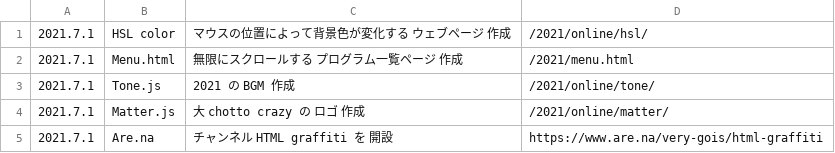
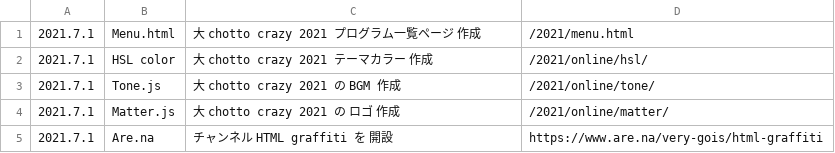
Before and after one commit to chottocrazy/index, a CSV file: 2021/online/topics.csv, drawn as a sheet.

Commit message:
Update topics.csv

```diff
--- a/2021/online/topics.csv
+++ b/2021/online/topics.csv
@@ -1,5 +1,5 @@
-2021.7.1,HSL color,マウスの位置によって背景色が変化する ウェブページ 作成,/2021/online/hsl/
-2021.7.1,Menu.html,無限にスクロールする プログラム一覧ページ 作成,/2021/menu.html
-2021.7.1,Tone.js,2021 の BGM 作成,/2021/online/tone/
-2021.7.1,Matter.js,大 chotto crazy の ロゴ 作成,/2021/online/matter/
+2021.7.1,Menu.html,大 chotto crazy　2021 プログラム一覧ページ 作成,/2021/menu.html
+2021.7.1,HSL color,大 chotto crazy　2021 テーマカラー 作成,/2021/online/hsl/
+2021.7.1,Tone.js,大 chotto crazy　2021 の BGM 作成,/2021/online/tone/
+2021.7.1,Matter.js,大 chotto crazy　2021 の ロゴ 作成,/2021/online/matter/
 2021.7.1,Are.na,チャンネル HTML graffiti を 開設,https://www.are.na/very-gois/html-graffiti
```
